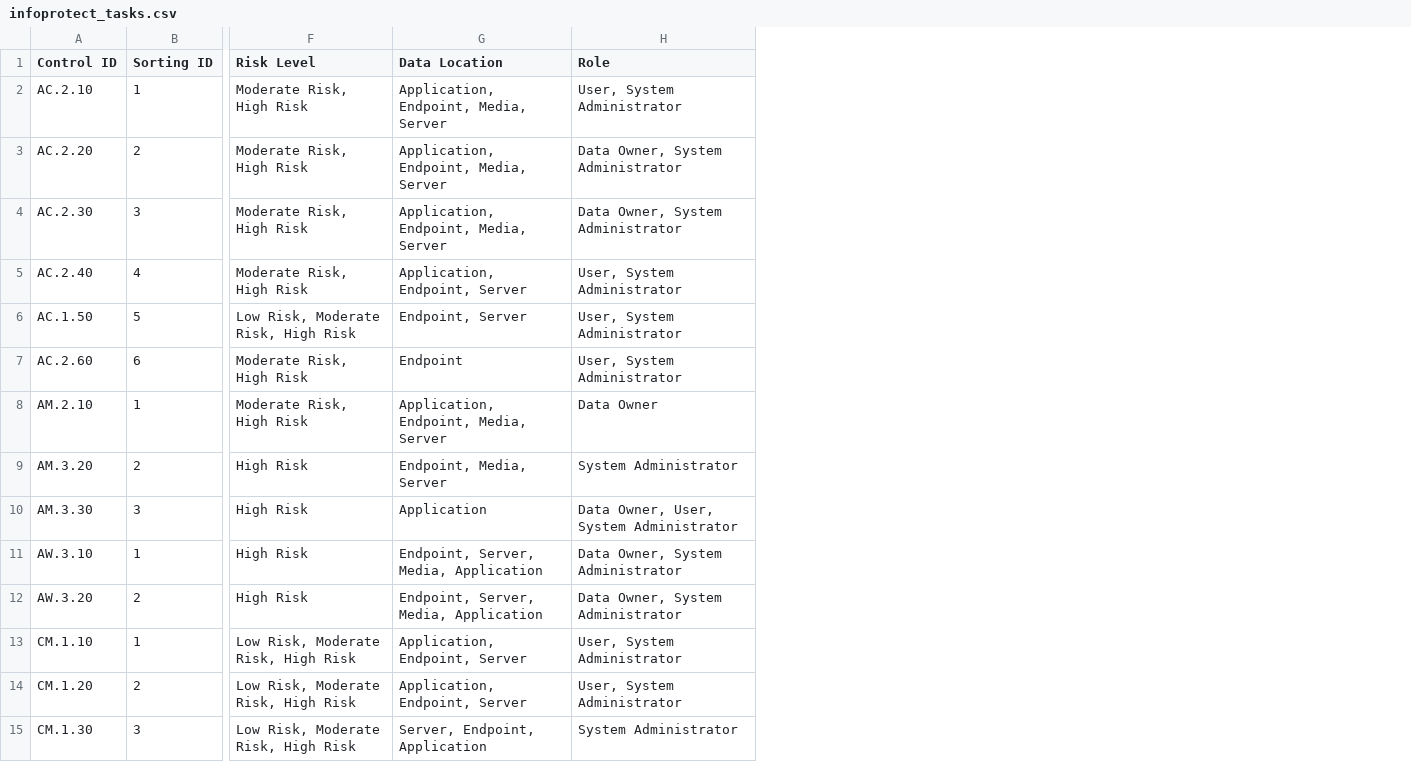
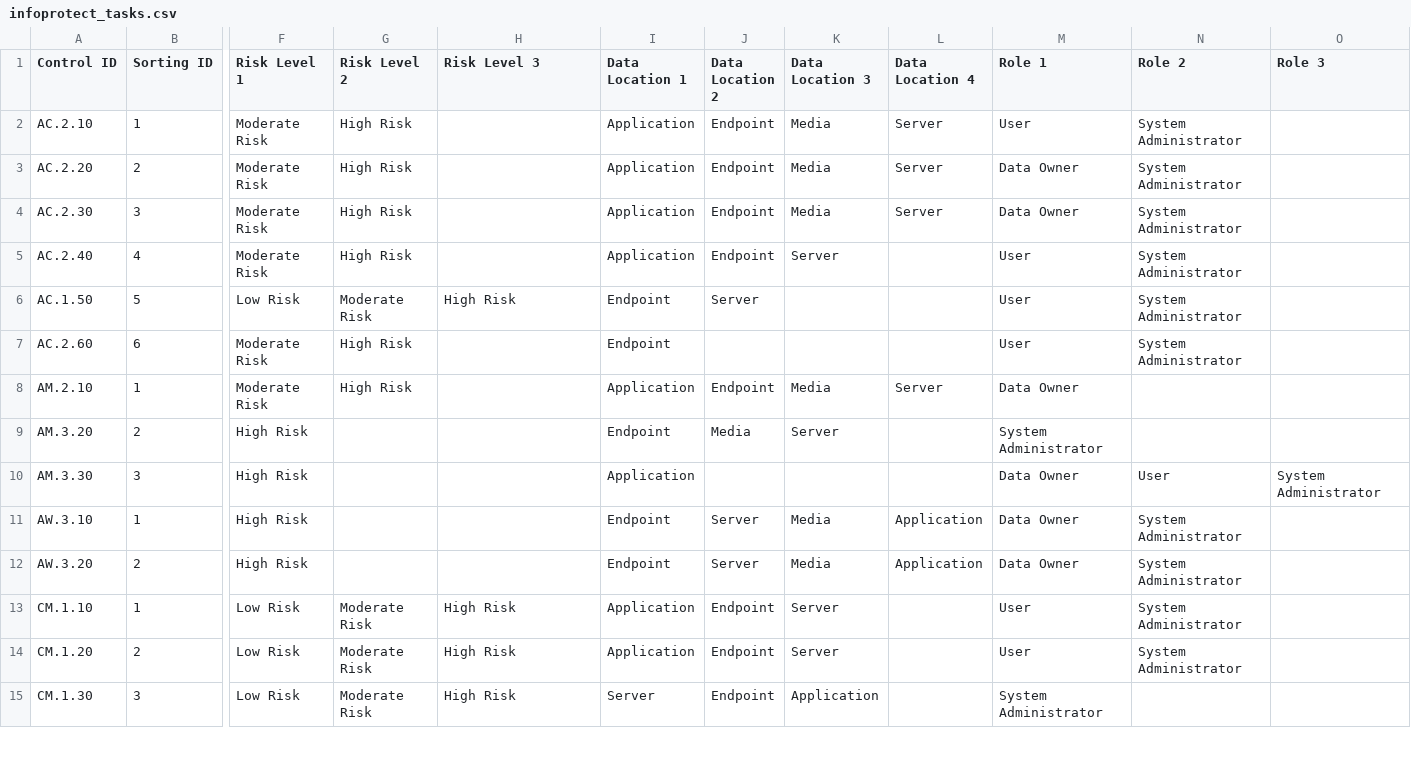
Before and after one commit to jlmurray/infoprotect, a CSV file: infoprotect_tasks.csv, drawn as a sheet; only a part is shown, gaps mark what is left out; removed rows and columns are numbered as before the commit, all else as after; the diff covers the shown part only; the diff names each change by its address in the sheet, - before the commit and + after, or states it on an @@ line.

Commit message:
Multi value fields broken out into columns

```diff
--- a/infoprotect_tasks.csv
+++ b/infoprotect_tasks.csv
+column F (Risk Level 1), rows 2-15: Moderate Risk | Moderate Risk | Moderate Risk | Moderate Risk | Low Risk | Moderate Risk | Moderate Risk | High Risk | High Risk | High Risk | High Risk | Low Risk | Low Risk | Low Risk
+column G (Risk Level 2), rows 2-15: High Risk | High Risk | High Risk | High Risk | Moderate Risk | High Risk | High Risk |  |  |  |  | Moderate Risk | Moderate Risk | Moderate Risk
-column G (Data Location), rows 2-15: Application, Endpoint, Media, Server | Application, Endpoint, Media, Server | Application, Endpoint, Media, Server | Application, Endpoint, Server | Endpoint, Server | Endpoint | Application, Endpoint, Media, Server | Endpoint, Media, Server | Application | Endpoint, Server, Media, Application | Endpoint, Server, Media, Application | Application, Endpoint, Server | Application, Endpoint, Server | Server, Endpoint, Application
-column H (Role), rows 2-15: User, System Administrator | Data Owner, System Administrator | Data Owner, System Administrator | User, System Administrator | User, System Administrator | User, System Administrator | Data Owner | System Administrator | Data Owner, User, System Administrator | Data Owner, System Administrator | Data Owner, System Administrator | User, System Administrator | User, System Administrator | System Administrator
+column I (Data Location 1), rows 2-15: Application | Application | Application | Application | Endpoint | Endpoint | Application | Endpoint | Application | Endpoint | Endpoint | Application | Application | Server
+column J (Data Location 2), rows 2-15: Endpoint | Endpoint | Endpoint | Endpoint | Server |  | Endpoint | Media |  | Server | Server | Endpoint | Endpoint | Endpoint
+column K (Data Location 3), rows 2-15: Media | Media | Media | Server |  |  | Media | Server |  | Media | Media | Server | Server | Application
+column L (Data Location 4), rows 2-12: Server | Server | Server |  |  |  | Server |  |  | Application | Application
+column M (Role 1), rows 2-15: User | Data Owner | Data Owner | User | User | User | Data Owner | System Administrator | Data Owner | Data Owner | Data Owner | User | User | System Administrator
+column N (Role 2), rows 2-14: System Administrator | System Administrator | System Administrator | System Administrator | System Administrator | System Administrator |  |  | User | System Administrator | System Administrator | System Administrator | System Administrator
+column O (Role 3), row 10: System Administrator
-H1: Risk Level
+H1: Risk Level 3
-H2:H5 (Risk Level 3): Moderate Risk, High Risk
+H2:H5 (Risk Level 3): (empty)
-H6 (Risk Level 3): Low Risk, Moderate Risk, High Risk
+H6 (Risk Level 3): High Risk
-H7:H8 (Risk Level 3): Moderate Risk, High Risk
+H7:H8 (Risk Level 3): (empty)
-H9:H12 (Risk Level 3): High Risk
+H9:H12 (Risk Level 3): (empty)
-H13:H15 (Risk Level 3): Low Risk, Moderate Risk, High Risk
+H13:H15 (Risk Level 3): High Risk
```
Also changed, not shown: 42 edited cells elsewhere in this file.
